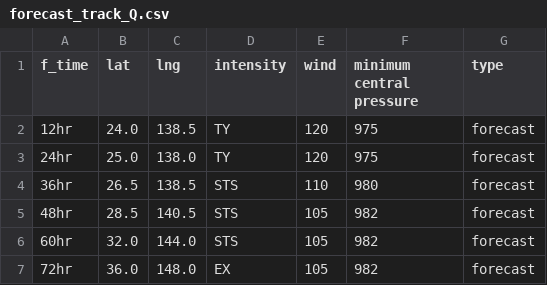
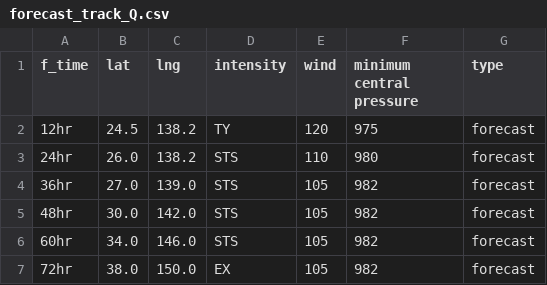
Before and after one commit to zax41006-bot/MMC-TC, a CSV file: forecast_track_Q.csv, drawn as a sheet.

Commit message:
Update forecast_track_Q.csv

```diff
--- a/forecast_track_Q.csv
+++ b/forecast_track_Q.csv
@@ -1,7 +1,7 @@
 f_time,lat,lng,intensity,wind,minimum central pressure,type
-12hr,24.0,138.5,TY,120,975,forecast
-24hr,25.0,138.0,TY,120,975,forecast
-36hr,26.5,138.5,STS,110,980,forecast
-48hr,28.5,140.5,STS,105,982,forecast
-60hr,32.0,144.0,STS,105,982,forecast
-72hr,36.0,148.0,EX,105,982,forecast
+12hr,24.5,138.2,TY,120,975,forecast
+24hr,26.0,138.2,STS,110,980,forecast
+36hr,27.0,139.0,STS,105,982,forecast
+48hr,30.0,142.0,STS,105,982,forecast
+60hr,34.0,146.0,STS,105,982,forecast
+72hr,38.0,150.0,EX,105,982,forecast
```
